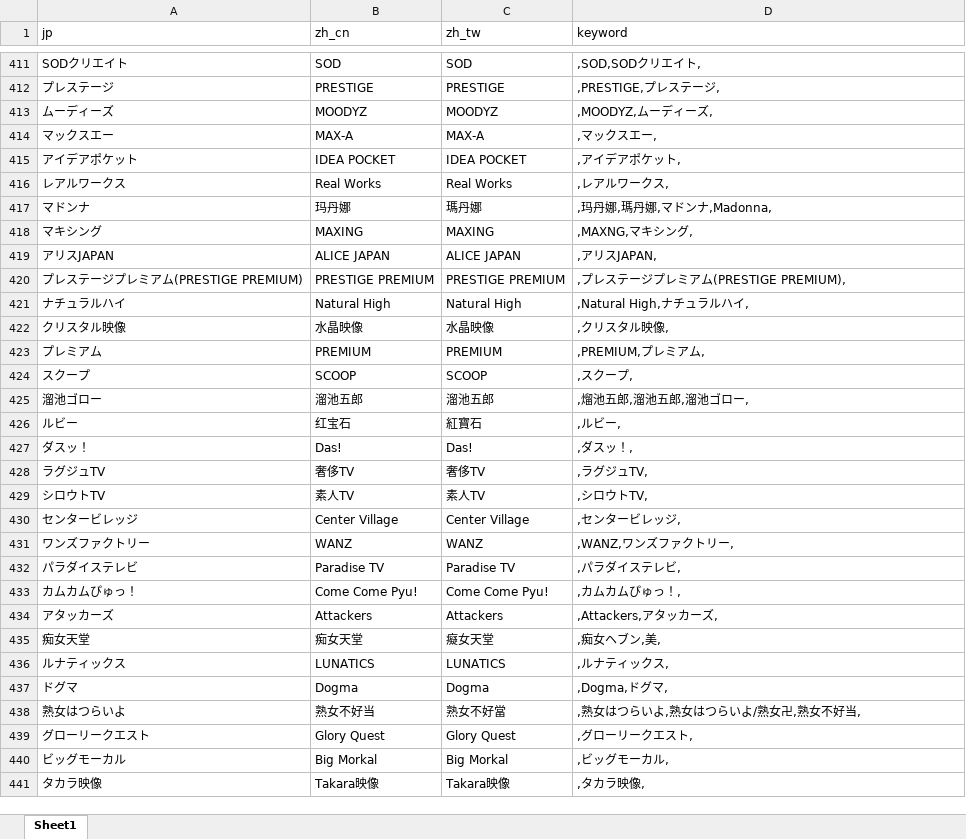
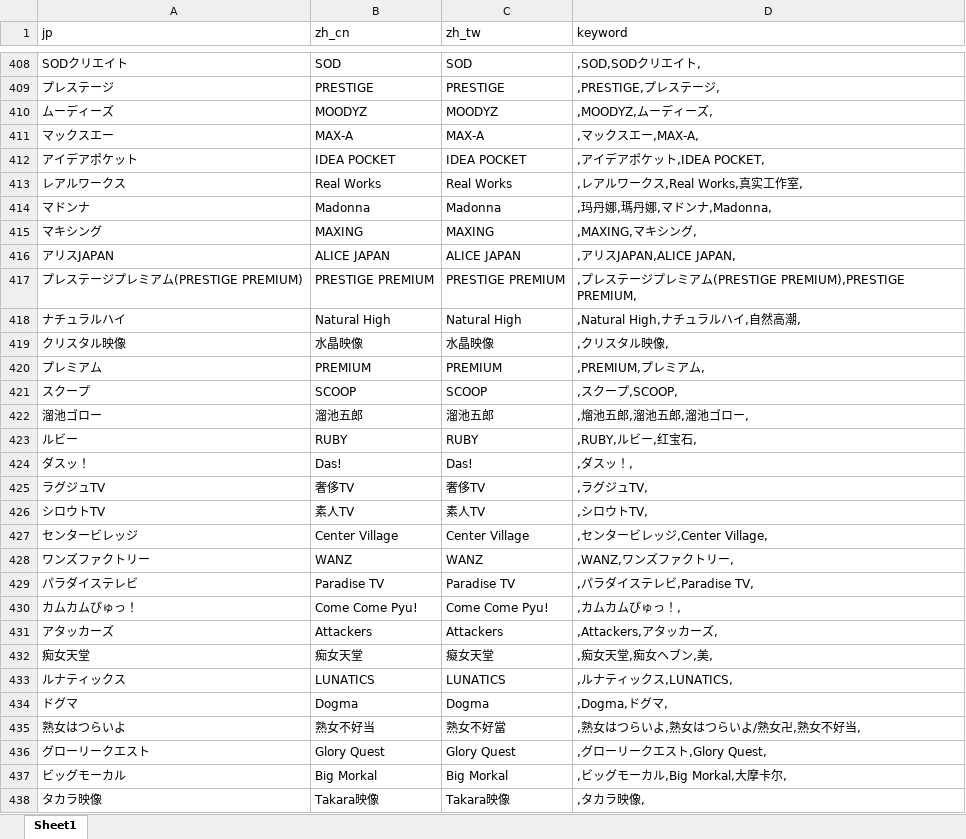
Before and after one commit to 767939287/mdcx-diy, an Excel workbook: resources/userdata/info_database.xlsx, sheet Sheet1, drawn as a sheet; only a part is shown, gaps mark what is left out; values as stored, in another font and other column widths than the file's, no borders; removed rows and columns are numbered as before the commit, all else as after; the diff covers the shown part only; the diff names each change by its address in the sheet, - before the commit and + after, or states it on an @@ line.

Commit message:
feat: info库全面优化完善 + actor库标签/事务所同步
info_database.xlsx:
- 修复删除行误删bug(移除单字美)，keyword规范化(96行)，行内去重(21行)
- 补充52个基础AV标签(正常位/対面座位/コンドーム/乳首/クンニリングス/アナルバイブ/集団/混浴/猿轡/排尿/唾液/失神/イカセ/寸止め/焦らし/絶倫/遅漏/初体験/クリトリス/Gスポット/子宮/膣/尿道/膀胱等)
- 9个同义词作为别名补充(絶頂/イキ/セーラー/スク水/アナル舐め/糞/ベロ/白目/破瓜)
- 修复3P/多P歧义，合并初物到初体験
- 补充31个日文演员事务所(マインズ→Mines/ティーパワーズ→T-POWERS等)
- 厂牌cn优化(マドンナ→Madonna/ルビー→RUBY)，合并RUBY重复行
- 从javdb app补充23个厂牌(kawaii/E-BODY/FALENO/Fitch/本中/Gachinco/DANDY/Hunter/VENUS/MILK/GIGA/HEYZO/ROCKET等)

actor_database.xlsx:
- 真正同步标签旧翻译174次(粪便→粪尿/肿胀乳头→膨大乳晕/白人交合→白人做爱/风俗嬢→风俗娘/姐姐系→御姐系等)，排除多源性感/伪娘
- 事务所日文名同步为英文(381+38+34+7次)：マインズ→Mines/ティーパワーズ→T-POWERS/ソニーミュージックアーティスツ→Sony Music Artists等
- 剩余9个低频非标准事务所保留(剧场/风俗店/平台)
Co-authored-by: monkeycode-ai <monkeycode-ai@chaitin.com>

```diff
--- a/resources/userdata/info_database.xlsx (sheet Sheet1)
+++ b/resources/userdata/info_database.xlsx (sheet Sheet1)
-D411 (keyword): ,マックスエー,
+D411 (keyword): ,マックスエー,MAX-A,
-D412 (keyword): ,アイデアポケット,
+D412 (keyword): ,アイデアポケット,IDEA POCKET,
-D413 (keyword): ,レアルワークス,
+D413 (keyword): ,レアルワークス,Real Works,真实工作室,
-B414 (zh_cn): 玛丹娜
+B414 (zh_cn): Madonna
-C414 (zh_tw): 瑪丹娜
+C414 (zh_tw): Madonna
-D415 (keyword): ,MAXNG,マキシング,
+D415 (keyword): ,MAXING,マキシング,
-D416 (keyword): ,アリスJAPAN,
+D416 (keyword): ,アリスJAPAN,ALICE JAPAN,
-D417 (keyword): ,プレステージプレミアム(PRESTIGE PREMIUM),
+D417 (keyword): ,プレステージプレミアム(PRESTIGE PREMIUM),PRESTIGE PREMIUM,
-D418 (keyword): ,Natural High,ナチュラルハイ,
+D418 (keyword): ,Natural High,ナチュラルハイ,自然高潮,
-D421 (keyword): ,スクープ,
+D421 (keyword): ,スクープ,SCOOP,
-row 426: ルビー | 红宝石 | 紅寶石 | ,ルビー,
+row 423: ルビー | RUBY | RUBY | ,RUBY,ルビー,红宝石,
-D427 (keyword): ,センタービレッジ,
+D427 (keyword): ,センタービレッジ,Center Village,
-D429 (keyword): ,パラダイステレビ,
+D429 (keyword): ,パラダイステレビ,Paradise TV,
-D432 (keyword): ,痴女ヘブン,美,
+D432 (keyword): ,痴女天堂,痴女ヘブン,美,
-D433 (keyword): ,ルナティックス,
+D433 (keyword): ,ルナティックス,LUNATICS,
-D436 (keyword): ,グローリークエスト,
+D436 (keyword): ,グローリークエスト,Glory Quest,
-D437 (keyword): ,ビッグモーカル,
+D437 (keyword): ,ビッグモーカル,Big Morkal,大摩卡尔,
```
Also changed, not shown: 104 added rows, 11 removed rows and 266 edited cells elsewhere in this sheet, 1 other file.
